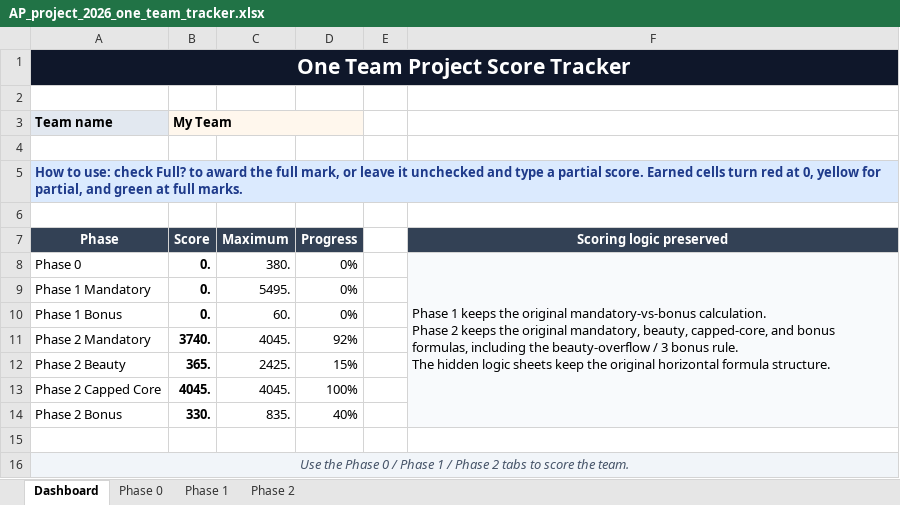
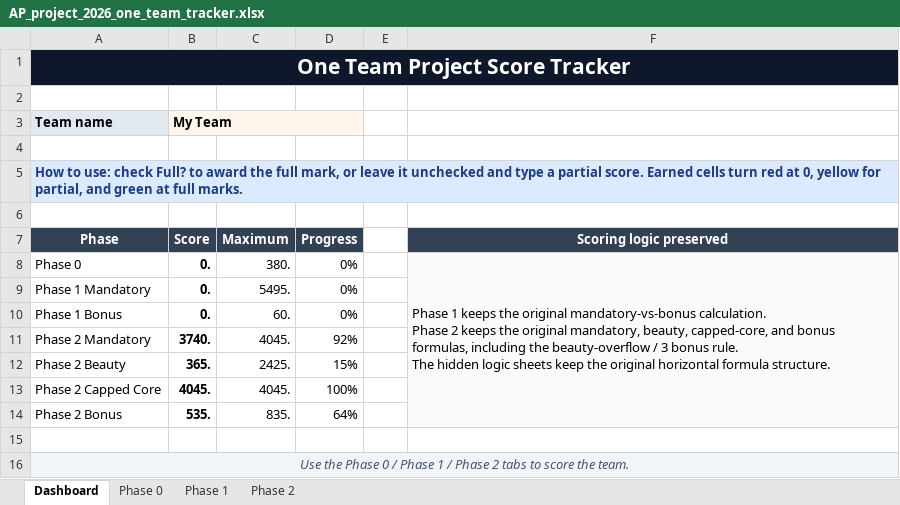
Before and after one commit to rezaxgz/Plants-vs-Zombies-2, an Excel workbook: ap project documents/AP_project_2026_one_team_tracker.xlsx, sheet Dashboard, drawn as a sheet; values as stored, in another font and other column widths than the file's, no borders; conditional formats not drawn; the diff names each change by its address in the sheet, - before the commit and + after, or states it on an @@ line.

```diff
--- a/ap project documents/AP_project_2026_one_team_tracker.xlsx (sheet Dashboard)
+++ b/ap project documents/AP_project_2026_one_team_tracker.xlsx (sheet Dashboard)
-B14 (Score): 330.
+B14 (Score): 535.
-D14 (Progress): 40%
+D14 (Progress): 64%
```
Also changed, not shown: sheet Phase 2, 4 other files.
